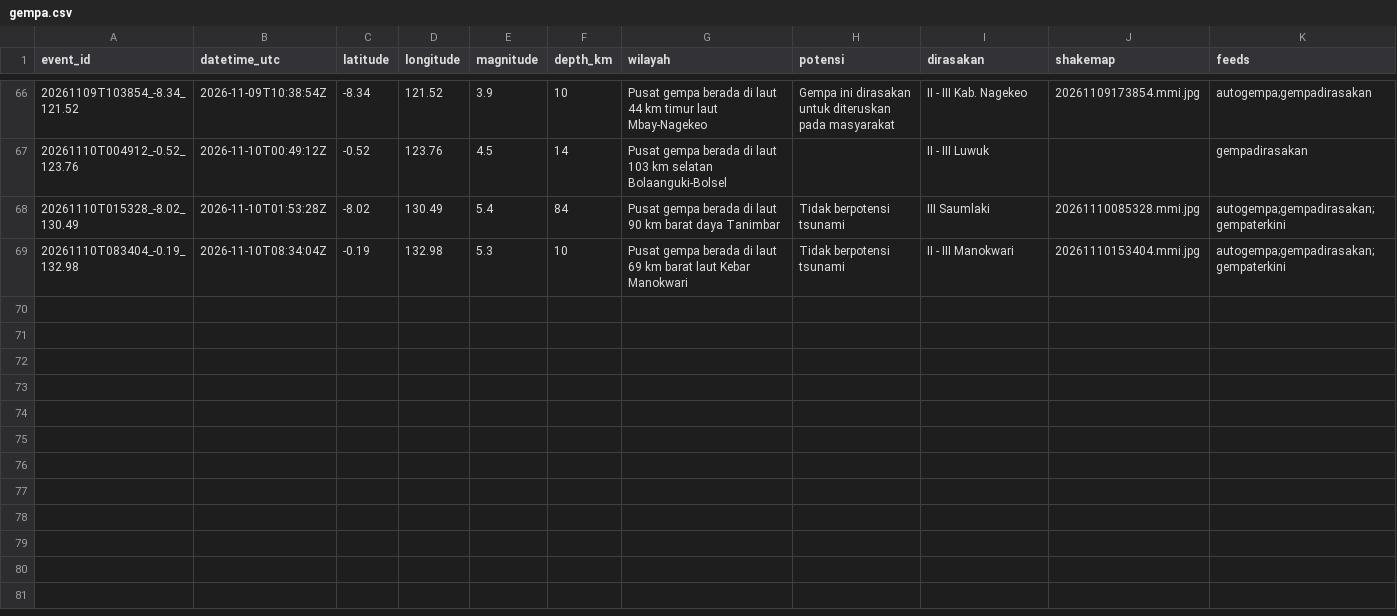
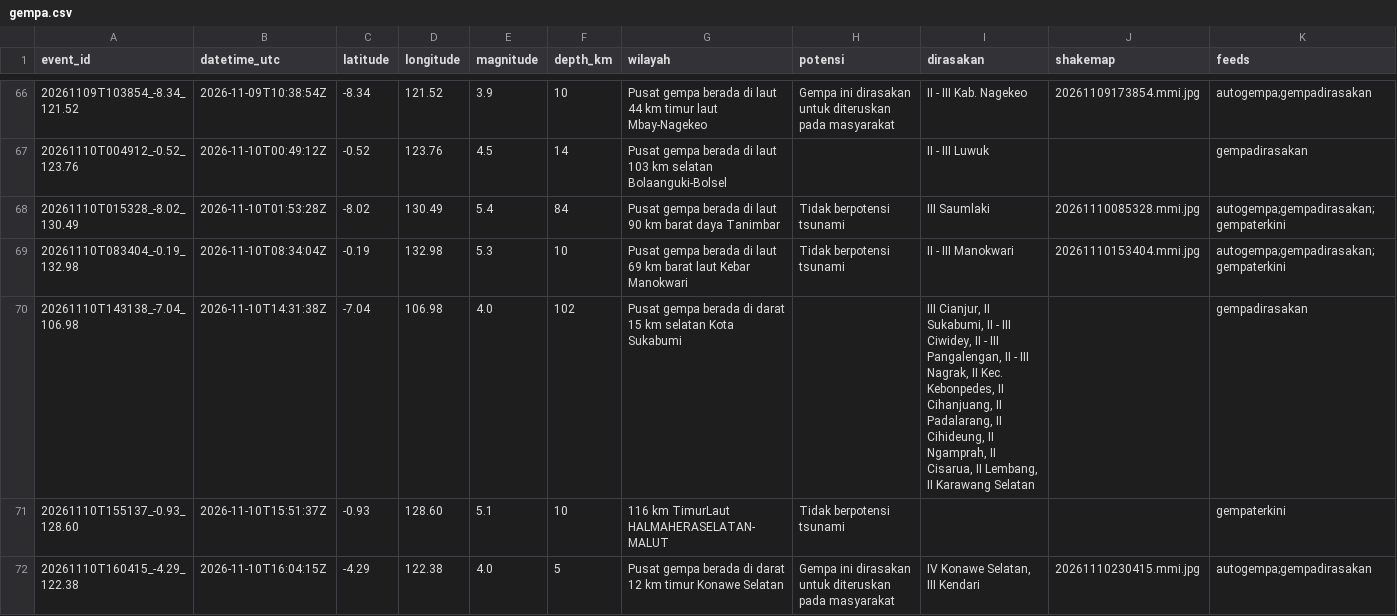
Before and after one commit to SulthanAndyno/quakelog, a CSV file: data/gempa.csv, drawn as a sheet; only a part is shown, gaps mark what is left out; rows hold the shown columns only; the diff names each change by its address in the sheet, - before the commit and + after, or states it on an @@ line.

```diff
--- a/data/gempa.csv
+++ b/data/gempa.csv
+row 70: 20261110T143138_-7.04_106.98 | 2026-11-10T14:31:38Z | -7.04 | 106.98 | 4.0 | 102 | Pusat gempa berada di darat 15 km selatan Kota Sukabumi |  | III Cianjur, II Sukabumi, II - III Ciwidey, II - III Pangalengan, II - III Nagrak, II Kec. Kebonpedes, II Cihanjuang, II Padalarang, II Cihideung, II Ngamprah, II Cisarua, II Lembang, II Karawang Selatan |  | gempadirasakan
+row 71: 20261110T155137_-0.93_128.60 | 2026-11-10T15:51:37Z | -0.93 | 128.60 | 5.1 | 10 | 116 km TimurLaut HALMAHERASELATAN-MALUT | Tidak berpotensi tsunami |  |  | gempaterkini
+row 72: 20261110T160415_-4.29_122.38 | 2026-11-10T16:04:15Z | -4.29 | 122.38 | 4.0 | 5 | Pusat gempa berada di darat 12 km timur Konawe Selatan | Gempa ini dirasakan untuk diteruskan pada masyarakat | IV Konawe Selatan, III Kendari | 20261110230415.mmi.jpg | autogempa;gempadirasakan
```
Also changed, not shown: 4 other files.
